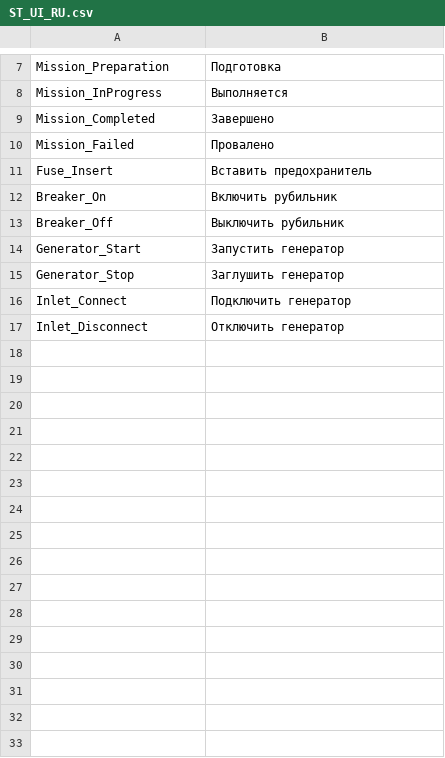
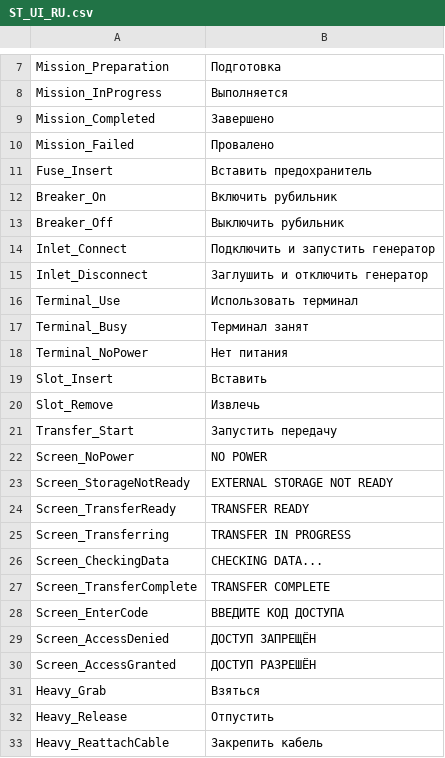
Before and after one commit to dan228855-prog/Dark, a CSV file: docs/ST_UI_RU.csv, drawn as a sheet; only a part is shown, gaps mark what is left out.

```diff
--- a/docs/ST_UI_RU.csv
+++ b/docs/ST_UI_RU.csv
@@ -13,5 +13,21 @@ Breaker_On,Включить рубильник
 Breaker_Off,Выключить рубильник
-Generator_Start,Запустить генератор
-Generator_Stop,Заглушить генератор
-Inlet_Connect,Подключить генератор
-Inlet_Disconnect,Отключить генератор
+Inlet_Connect,Подключить и запустить генератор
+Inlet_Disconnect,Заглушить и отключить генератор
+Terminal_Use,Использовать терминал
+Terminal_Busy,Терминал занят
+Terminal_NoPower,Нет питания
+Slot_Insert,Вставить
+Slot_Remove,Извлечь
+Transfer_Start,Запустить передачу
+Screen_NoPower,NO POWER
+Screen_StorageNotReady,EXTERNAL STORAGE NOT READY
+Screen_TransferReady,TRANSFER READY
+Screen_Transferring,TRANSFER IN PROGRESS
+Screen_CheckingData,CHECKING DATA...
+Screen_TransferComplete,TRANSFER COMPLETE
+Screen_EnterCode,ВВЕДИТЕ КОД ДОСТУПА
+Screen_AccessDenied,ДОСТУП ЗАПРЕЩЁН
+Screen_AccessGranted,ДОСТУП РАЗРЕШЁН
+Heavy_Grab,Взяться
+Heavy_Release,Отпустить
+Heavy_ReattachCable,Закрепить кабель
```
Also changed, not shown: docs/ST_UI_EN.csv, 22 other files.
